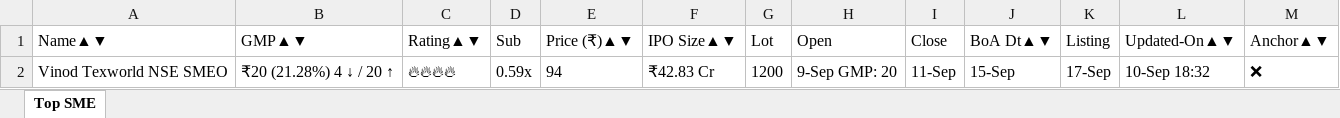
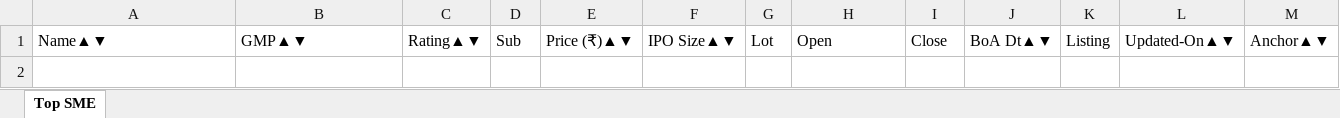
Before and after one commit to ayushpdkushwaha1/ipo-gmp-bot, an Excel workbook: files/SME_IPOs.xlsx, sheet Top SME, drawn as a sheet; values as stored, in another font and other column widths than the file's, no borders; the diff names each change by its address in the sheet, - before the commit and + after, or states it on an @@ line.

```diff
--- a/files/SME_IPOs.xlsx (sheet Top SME)
+++ b/files/SME_IPOs.xlsx (sheet Top SME)
-row 2: Vinod Texworld NSE SMEO | ₹20 (21.28%) 4 ↓ / 20 ↑ | 🔥🔥🔥🔥 | 0.59x | 94 | ₹42.83 Cr | 1200 | 9-Sep GMP: 20 | 11-Sep | 15-Sep | 17-Sep | 10-Sep 18:32 | ❌
```
Also changed, not shown: files/Mainboard_IPOs.xlsx, files/gmp.xlsx, 2 other files.
